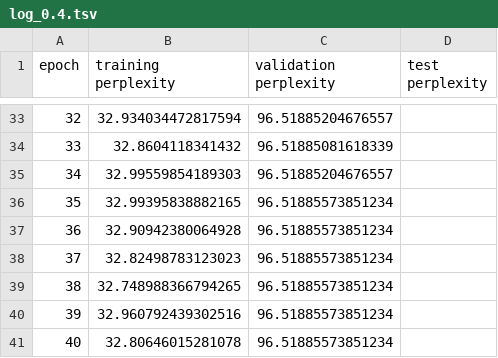
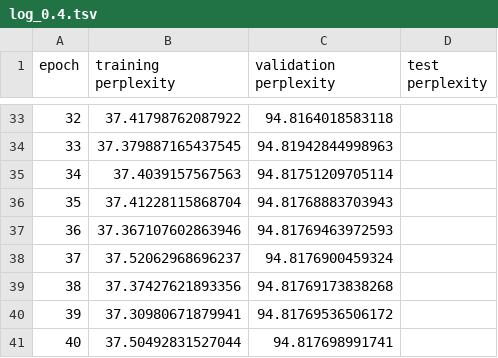
Before and after one commit to iris-zoder/mt-exercise-03, a TSV file: logs/log_0.4.tsv, drawn as a sheet; only a part is shown, gaps mark what is left out; the diff covers the shown part only.

Commit message:
Fix bug in plot.py where the last line was not saved in the tables

```diff
--- a/logs/log_0.4.tsv
+++ b/logs/log_0.4.tsv
@@ -33,9 +33,9 @@ epoch	training perplexity	validation perplexity	test perplexity
-32	32.934034472817594	96.51885204676557
-33	32.8604118341432	96.51885081618339
-34	32.99559854189303	96.51885204676557
-35	32.99395838882165	96.51885573851234
-36	32.90942380064928	96.51885573851234
-37	32.82498783123023	96.51885573851234
-38	32.748988366794265	96.51885573851234
-39	32.960792439302516	96.51885573851234
-40	32.80646015281078	96.51885573851234
+32	37.41798762087922	94.8164018583118
+33	37.379887165437545	94.81942844998963
+34	37.4039157567563	94.81751209705114
+35	37.41228115868704	94.81768883703943
+36	37.367107602863946	94.81769463972593
+37	37.52062968696237	94.8176900459324
+38	37.37427621893356	94.81769173838268
+39	37.30980671879941	94.81769536506172
+40	37.50492831527044	94.817698991741
```
Also changed, not shown: 63 edited cells elsewhere in this file, logs/log_0.2.tsv, logs/log_0.6.tsv, 11 other files.
